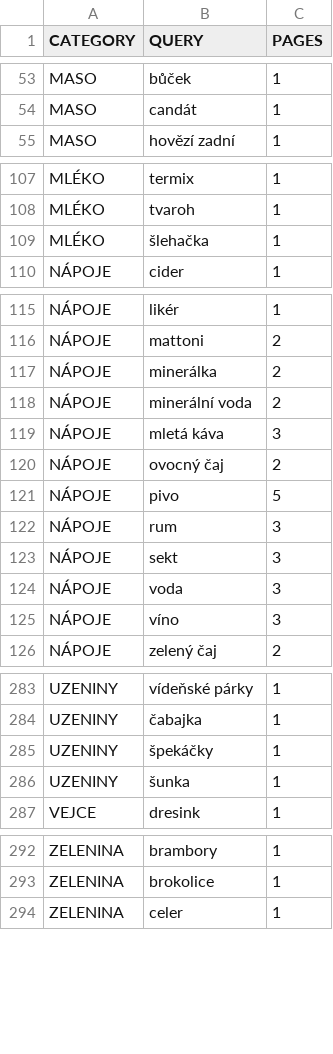
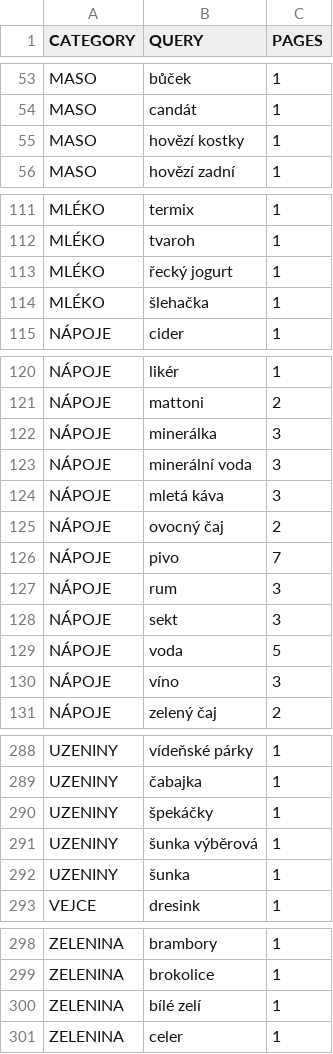
Before and after one commit to mxdpeep/koopi, a CSV file: go/scrape.csv, drawn as a sheet; only a part is shown, gaps mark what is left out; the diff covers the shown part only.

```diff
--- a/go/scrape.csv
+++ b/go/scrape.csv
@@ -54,2 +54,3 @@ MASO,bůček,1
 MASO,candát,1
+MASO,hovězí kostky,1
 MASO,hovězí zadní,1
@@ -108,2 +112,3 @@ MLÉKO,termix,1
 MLÉKO,tvaroh,1
+MLÉKO,řecký jogurt,1
 MLÉKO,šlehačka,1
@@ -116,10 +121,10 @@ NÁPOJE,likér,1
 NÁPOJE,mattoni,2
-NÁPOJE,minerálka,2
-NÁPOJE,minerální voda,2
+NÁPOJE,minerálka,3
+NÁPOJE,minerální voda,3
 NÁPOJE,mletá káva,3
 NÁPOJE,ovocný čaj,2
-NÁPOJE,pivo,5
+NÁPOJE,pivo,7
 NÁPOJE,rum,3
 NÁPOJE,sekt,3
-NÁPOJE,voda,3
+NÁPOJE,voda,5
 NÁPOJE,víno,3
@@ -285,2 +290,3 @@ UZENINY,čabajka,1
 UZENINY,špekáčky,1
+UZENINY,šunka výběrová,1
 UZENINY,šunka,1
@@ -293,2 +299,3 @@ ZELENINA,brambory,1
 ZELENINA,brokolice,1
+ZELENINA,bílé zelí,1
 ZELENINA,celer,1
```
Also changed, not shown: 4 added rows and 11 edited cells elsewhere in this file, 1 other file.
